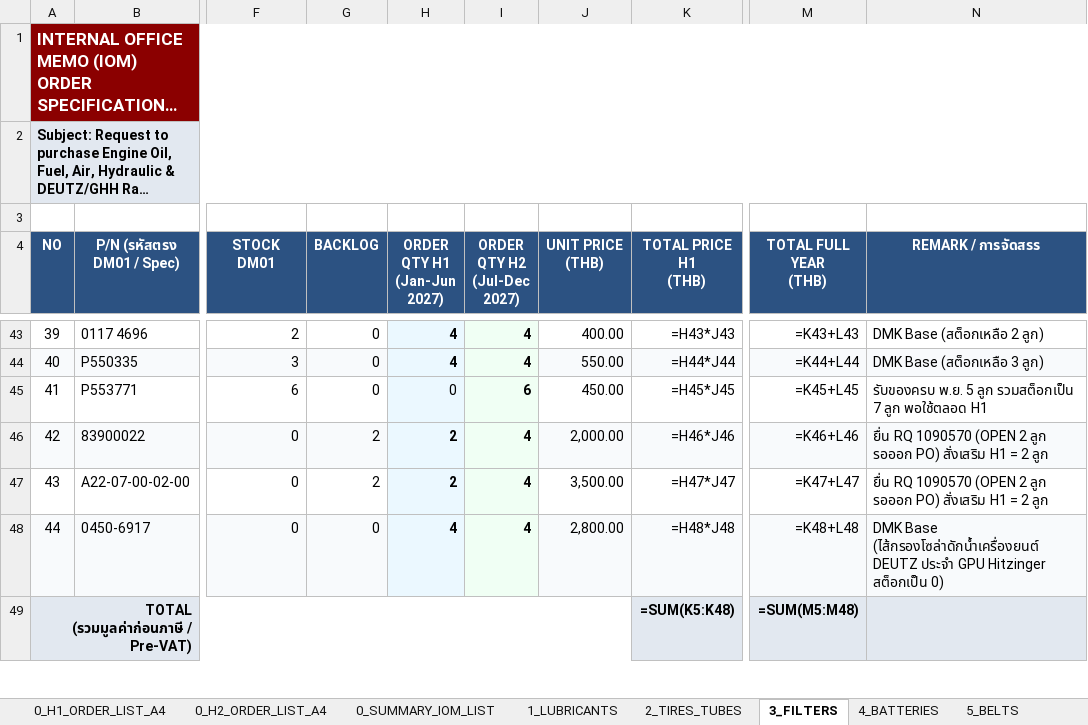
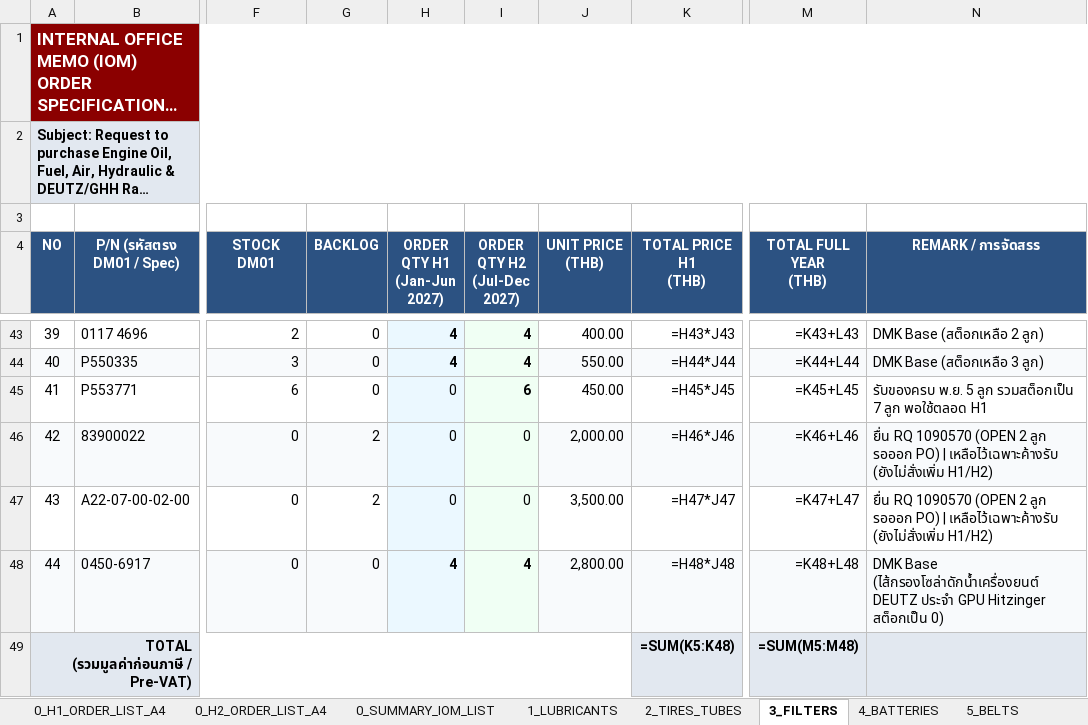
Before and after one commit to JackSleep10/RequestStockFor1Year, an Excel workbook: Order_Spec_List_2027_GSE.xlsx, sheet 3_FILTERS, drawn as a sheet; only a part is shown, gaps mark what is left out; long unchanged cells end in …; values as stored, in another font and other column widths than the file's, no borders; formulas without a stored value are shown as written; the diff names each change by its address in the sheet, - before the commit and + after, or states it on an @@ line.

Commit message:
Update 2027 GSE procurement plan: keep 83900022 & A22-07-00-02-00 backlog only (H1/H2 order = 0)

```diff
--- a/Order_Spec_List_2027_GSE.xlsx (sheet 3_FILTERS)
+++ b/Order_Spec_List_2027_GSE.xlsx (sheet 3_FILTERS)
-H46:H47 (ORDER QTY H1 (Jan-Jun 2027)): 2
+H46:H47 (ORDER QTY H1 (Jan-Jun 2027)): 0
-H46:I47 bold: on
+H46:I47 bold: off
-I46:I47 (ORDER QTY H2 (Jul-Dec 2027)): 4
+I46:I47 (ORDER QTY H2 (Jul-Dec 2027)): 0
-N46:N47 (REMARK / การจัดสรร): …รอออก PO) สั่งเสริม H1 = 2 ลูก
+N46:N47 (REMARK / การจัดสรร): …รอออก PO) | เหลือไว้เฉพาะค้างรับ (ยังไม่สั่งเพิ่ม H1/H2)
```
Also changed, not shown: sheet 0_H2_ORDER_LIST_A4, sheet 0_H1_ORDER_LIST_A4, Master_Procurement_Plan_2027_GSE.xlsx, Order_Spec_List_2027_H1_FirstHalf_A4.xlsx, 8 other files.
